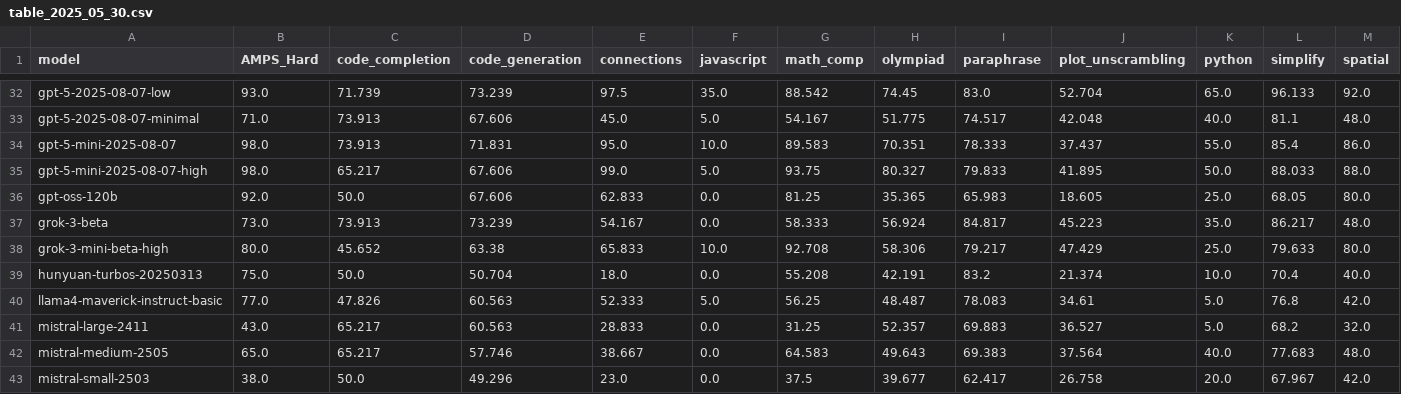
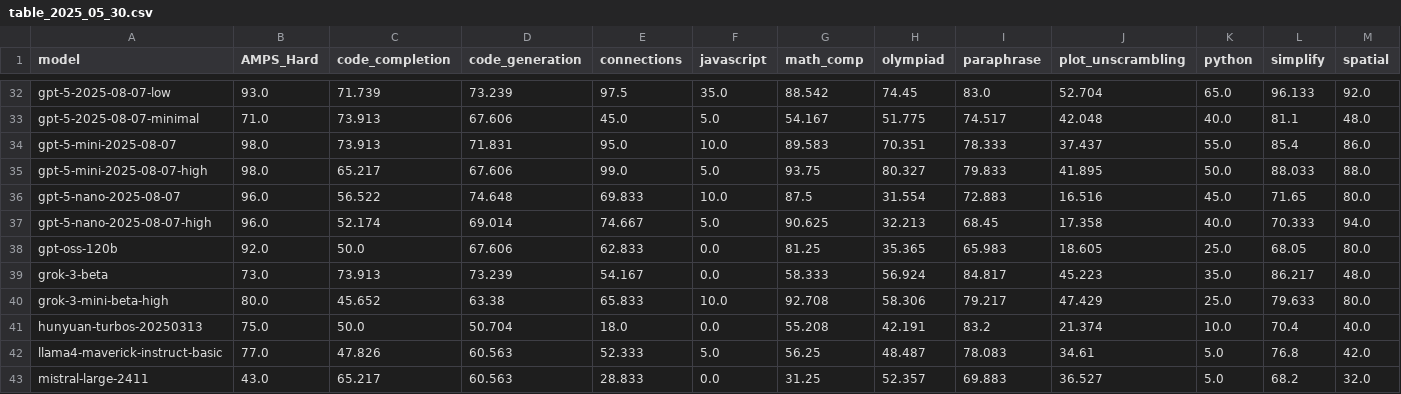
Before and after one commit to LiveBench/livebench.github.io, a CSV file: public/table_2025_05_30.csv, drawn as a sheet; only a part is shown, gaps mark what is left out; the shorter side is filled out with more unchanged rows; rows hold the shown columns only; the diff names each change by its address in the sheet, - before the commit and + after, or states it on an @@ line.

Commit message:
Nano

```diff
--- a/public/table_2025_05_30.csv
+++ b/public/table_2025_05_30.csv
+row 36: gpt-5-nano-2025-08-07 | 96.0 | 56.522 | 74.648 | 69.833 | 10.0 | 87.5 | 31.554 | 72.883 | 16.516 | 45.0 | 71.65 | 80.0
+row 37: gpt-5-nano-2025-08-07-high | 96.0 | 52.174 | 69.014 | 74.667 | 5.0 | 90.625 | 32.213 | 68.45 | 17.358 | 40.0 | 70.333 | 94.0
```
Also changed, not shown: 1 other file.
